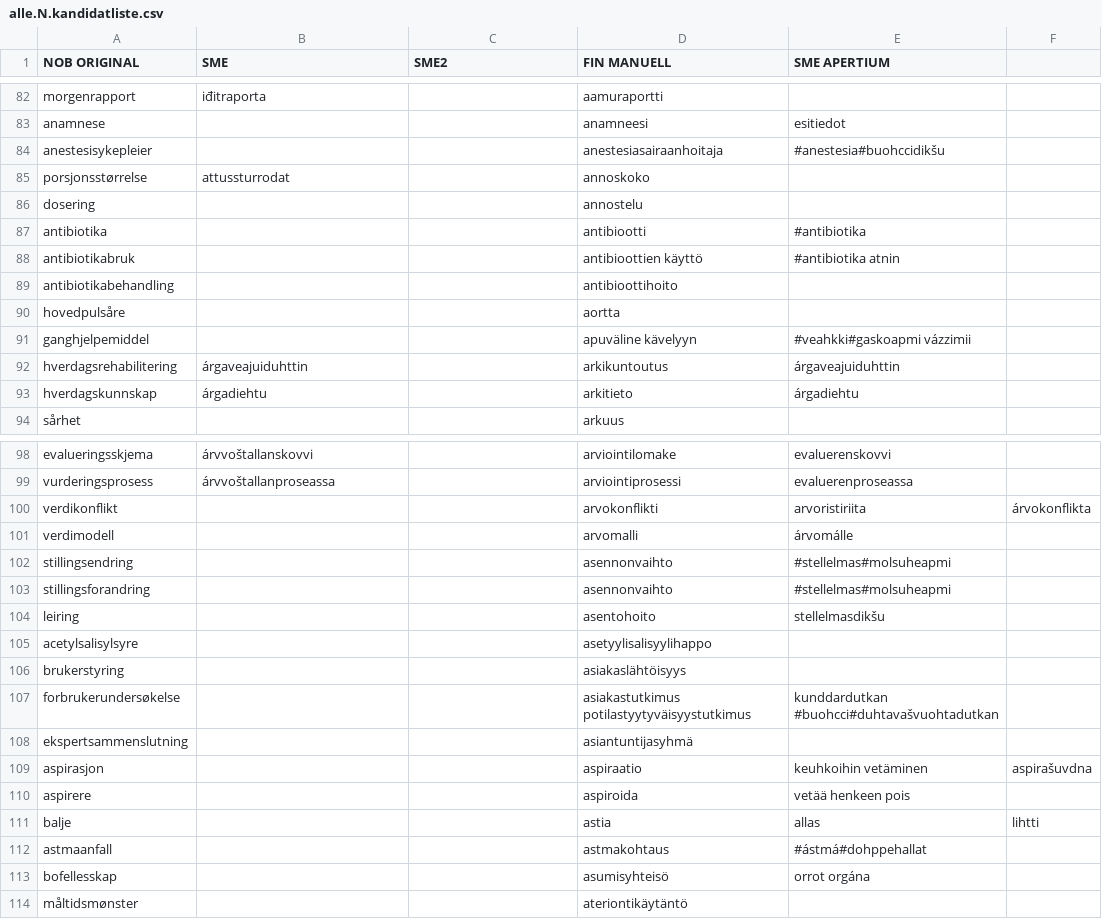
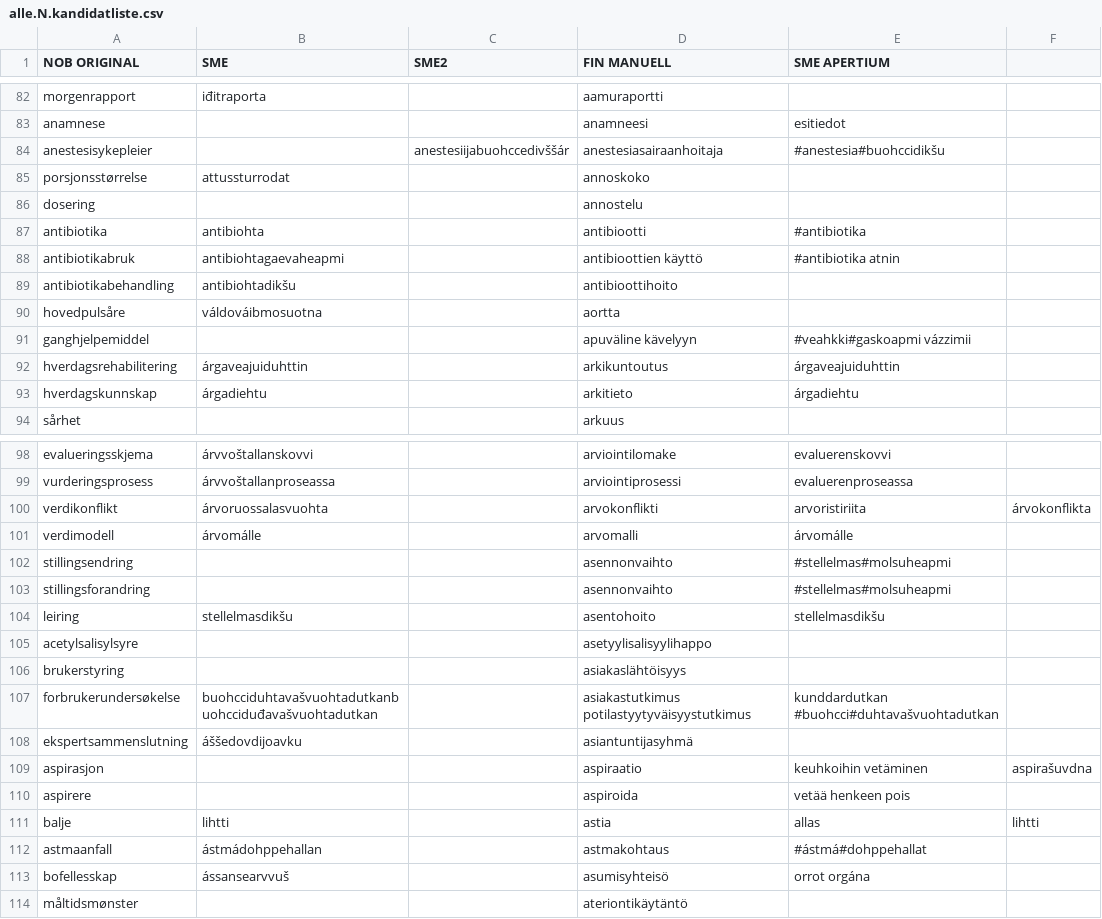
Before and after one commit to giellalt/term-sme-x-nursing, a CSV file: materiale/norsk/grunnleggende_sykepleie/alle.N.kandidatliste.csv, drawn as a sheet; only a part is shown, gaps mark what is left out; the diff covers the shown part only; the diff names each change by its address in the sheet, - before the commit and + after, or states it on an @@ line.

```diff
--- a/materiale/norsk/grunnleggende_sykepleie/alle.N.kandidatliste.csv
+++ b/materiale/norsk/grunnleggende_sykepleie/alle.N.kandidatliste.csv
-C84 (SME2): (empty)
+C84 (SME2): anestesiijabuohccedivššár
-B87 (SME): (empty)
+B87 (SME): antibiohta
-B88 (SME): (empty)
+B88 (SME): antibiohtagaevaheapmi
-B89 (SME): (empty)
+B89 (SME): antibiohtadikšu
-B90 (SME): (empty)
+B90 (SME): váldováibmosuotna
-B100 (SME): (empty)
+B100 (SME): árvoruossalasvuohta
-B101 (SME): (empty)
+B101 (SME): árvomálle
-B104 (SME): (empty)
+B104 (SME): stellelmasdikšu
-B107 (SME): (empty)
+B107 (SME): buohcciduhtavašvuohtadutkanbuohcciduđavašvuohtadutkan
-B108 (SME): (empty)
+B108 (SME): áššedovdijoavku
-B111 (SME): (empty)
+B111 (SME): lihtti
-B112 (SME): (empty)
+B112 (SME): ástmádohppehallan
-B113 (SME): (empty)
+B113 (SME): ássansearvvuš
```
Also changed, not shown: 23 edited cells elsewhere in this file.
